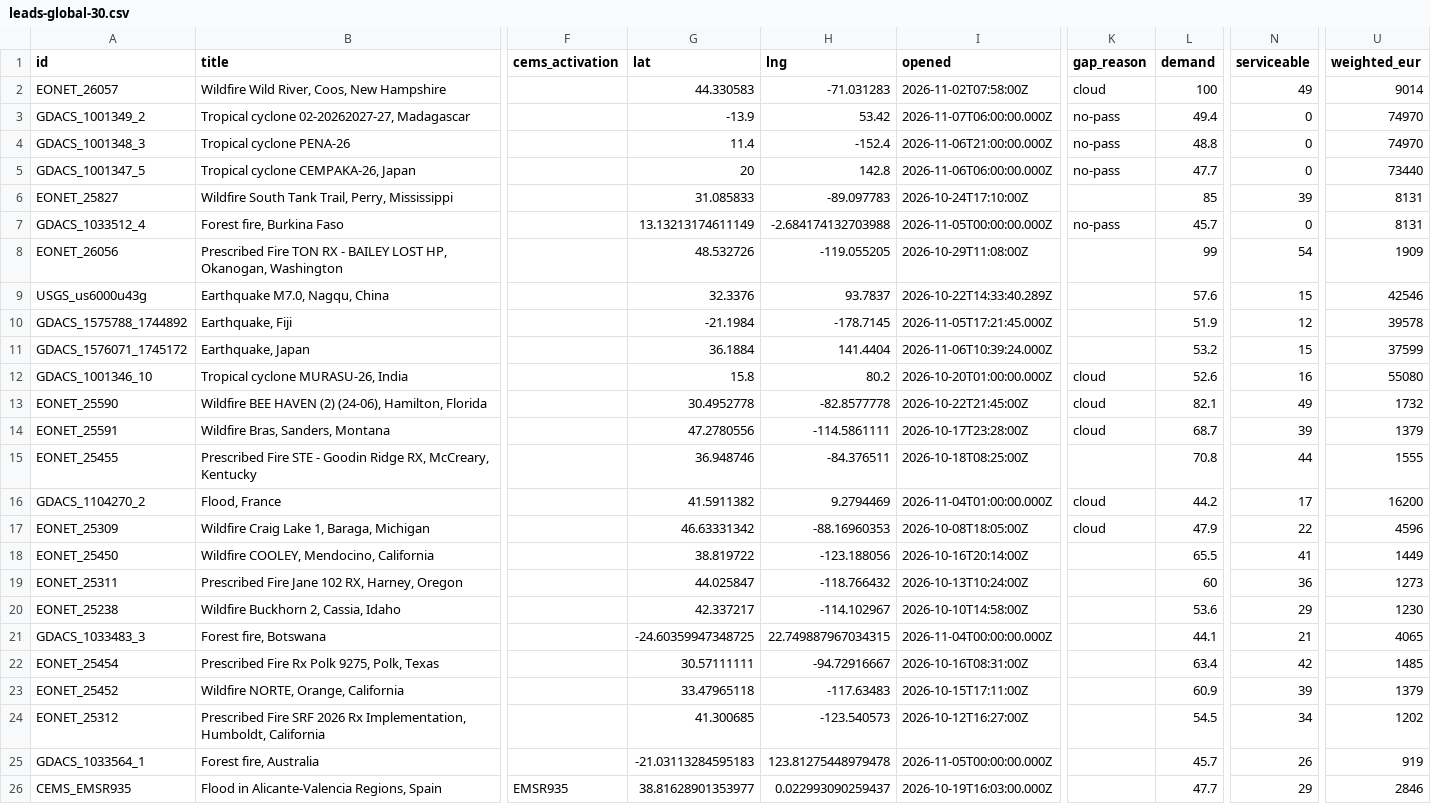
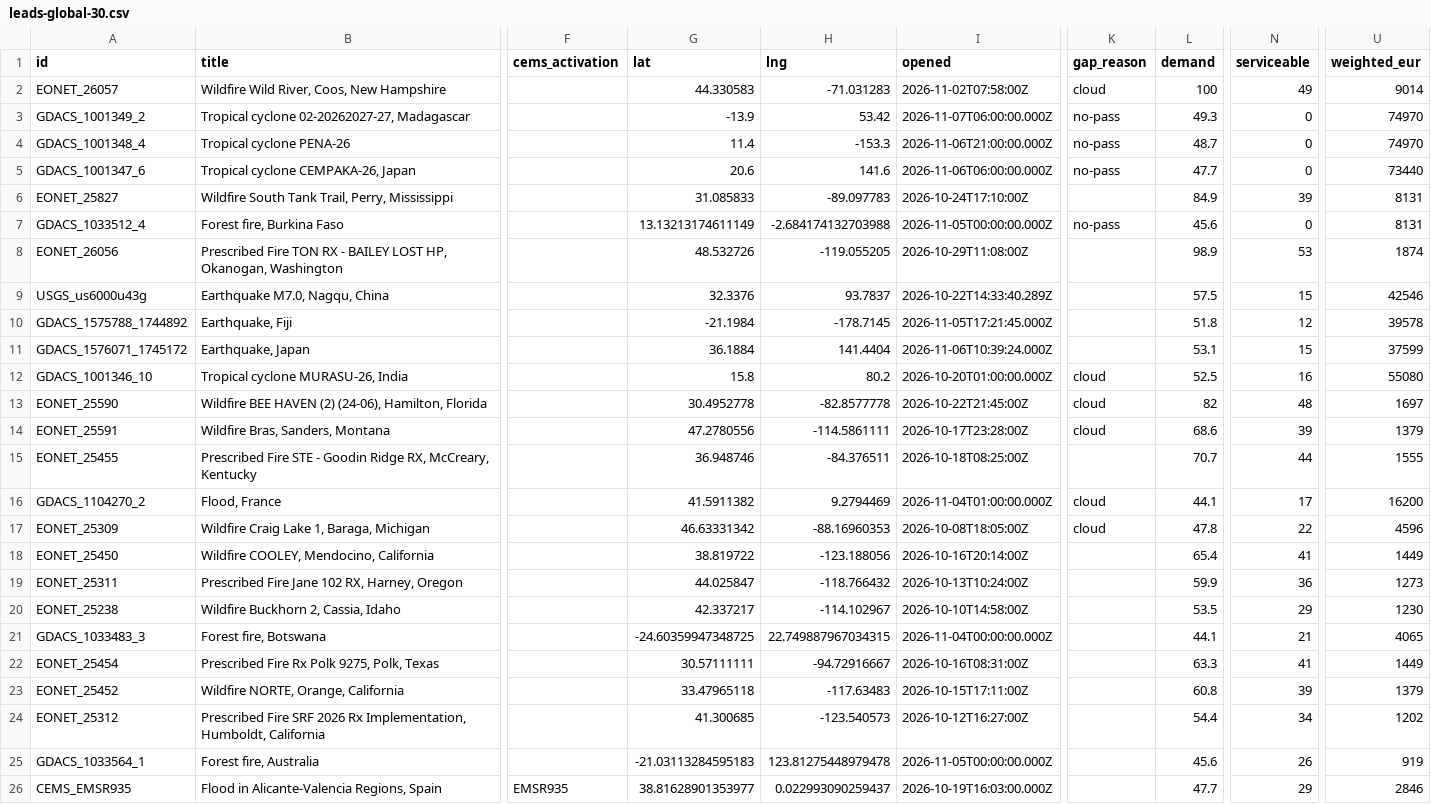
Before and after one commit to dchichorro/terrasignal, a CSV file: public/data/leads-global-30.csv, drawn as a sheet; only a part is shown, gaps mark what is left out; the diff covers the shown part only; the diff names each change by its address in the sheet, - before the commit and + after, or states it on an @@ line.

```diff
--- a/public/data/leads-global-30.csv
+++ b/public/data/leads-global-30.csv
-L3 (demand): 49.4
+L3 (demand): 49.3
-A4 (id): GDACS_1001348_3
+A4 (id): GDACS_1001348_4
-H4 (lng): -152.4
+H4 (lng): -153.3
-L4 (demand): 48.8
+L4 (demand): 48.7
-A5 (id): GDACS_1001347_5
+A5 (id): GDACS_1001347_6
-G5 (lat): 20
+G5 (lat): 20.6
-H5 (lng): 142.8
+H5 (lng): 141.6
-L6 (demand): 85
+L6 (demand): 84.9
-L7 (demand): 45.7
+L7 (demand): 45.6
-L8 (demand): 99
+L8 (demand): 98.9
-N8 (serviceable): 54
+N8 (serviceable): 53
-U8 (weighted_eur): 1909
+U8 (weighted_eur): 1874
-L9 (demand): 57.6
+L9 (demand): 57.5
-L10 (demand): 51.9
+L10 (demand): 51.8
-L11 (demand): 53.2
+L11 (demand): 53.1
-L12 (demand): 52.6
+L12 (demand): 52.5
-L13 (demand): 82.1
+L13 (demand): 82
-N13 (serviceable): 49
+N13 (serviceable): 48
-U13 (weighted_eur): 1732
+U13 (weighted_eur): 1697
-L14 (demand): 68.7
+L14 (demand): 68.6
-L15 (demand): 70.8
+L15 (demand): 70.7
-L16 (demand): 44.2
+L16 (demand): 44.1
-L17 (demand): 47.9
+L17 (demand): 47.8
-L18 (demand): 65.5
+L18 (demand): 65.4
-L19 (demand): 60
+L19 (demand): 59.9
-L20 (demand): 53.6
+L20 (demand): 53.5
-L22 (demand): 63.4
+L22 (demand): 63.3
-N22 (serviceable): 42
+N22 (serviceable): 41
-U22 (weighted_eur): 1485
+U22 (weighted_eur): 1449
-L23 (demand): 60.9
+L23 (demand): 60.8
-L24 (demand): 54.5
+L24 (demand): 54.4
-L25 (demand): 45.7
+L25 (demand): 45.6
```
Also changed, not shown: 4 edited cells elsewhere in this file, public/data/leads-eu-30.csv, public/data/leads-eu-45.csv, 10 other files.
